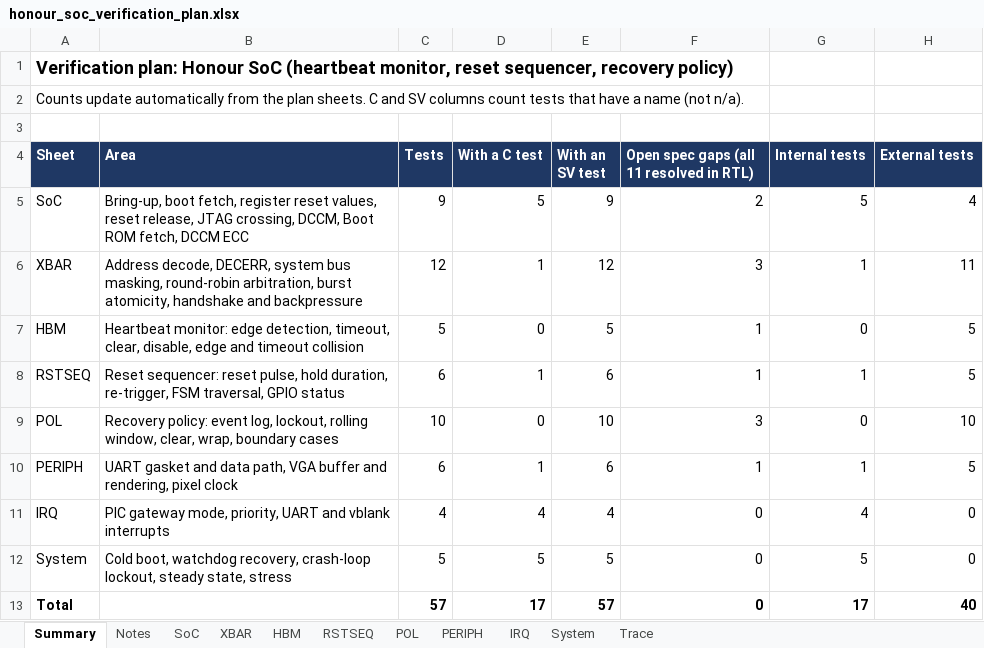
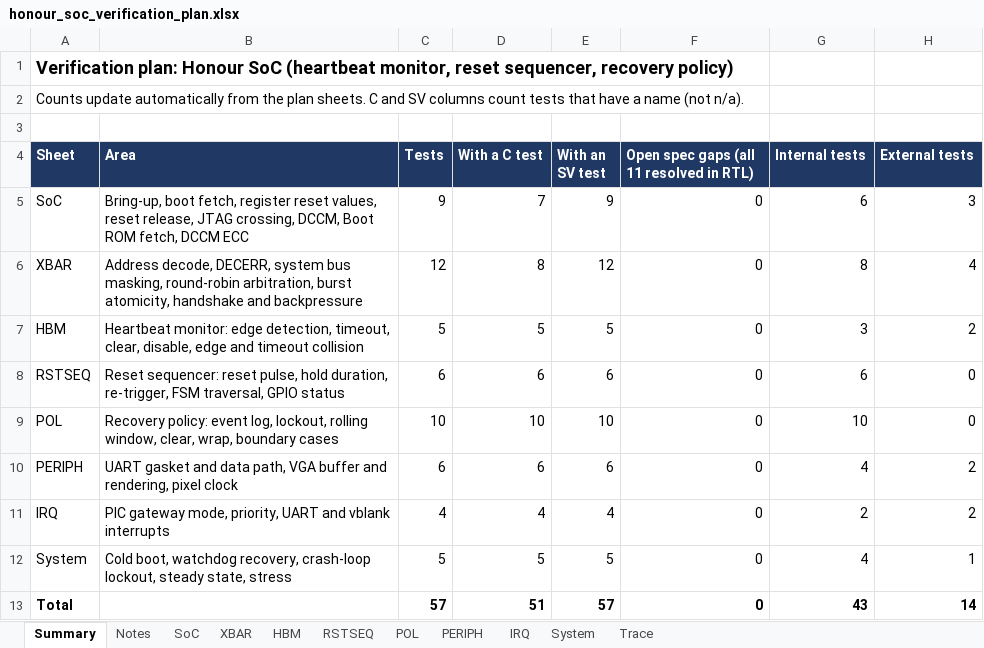
Before and after one commit to SpoonySneeze/honour_soc, an Excel workbook: docs/honour_soc_verification_plan.xlsx, sheet Summary, drawn as a sheet; values as stored, in another font and other column widths than the file's, no borders; the diff names each change by its address in the sheet, - before the commit and + after, or states it on an @@ line.

Commit message:
docs: realign verification plan to whole-SoC firmware-driven scope and update internal/external classification

```diff
--- a/docs/honour_soc_verification_plan.xlsx (sheet Summary)
+++ b/docs/honour_soc_verification_plan.xlsx (sheet Summary)
-D5 (With a C test): 5
+D5 (With a C test): 7
-F5: 2
+F5: 0
-G5 (Internal tests): 5
+G5 (Internal tests): 6
-H5 (External tests): 4
+H5 (External tests): 3
-D6 (With a C test): 1
+D6 (With a C test): 8
-F6: 3
+F6: 0
-G6 (Internal tests): 1
+G6 (Internal tests): 8
-H6 (External tests): 11
+H6 (External tests): 4
-D7 (With a C test): 0
+D7 (With a C test): 5
-F7:F8: 1
+F7:F8: 0
-G7 (Internal tests): 0
+G7 (Internal tests): 3
-H7 (External tests): 5
+H7 (External tests): 2
-D8 (With a C test): 1
+D8 (With a C test): 6
-G8 (Internal tests): 1
+G8 (Internal tests): 6
-H8 (External tests): 5
+H8 (External tests): 0
-D9 (With a C test): 0
+D9 (With a C test): 10
-F9: 3
+F9: 0
-G9 (Internal tests): 0
+G9 (Internal tests): 10
-H9 (External tests): 10
+H9 (External tests): 0
-D10 (With a C test): 1
+D10 (With a C test): 6
-F10: 1
+F10: 0
-G10 (Internal tests): 1
+G10 (Internal tests): 4
-H10 (External tests): 5
+H10 (External tests): 2
-G11 (Internal tests): 4
+G11 (Internal tests): 2
-H11 (External tests): 0
+H11 (External tests): 2
-G12 (Internal tests): 5
+G12 (Internal tests): 4
-H12 (External tests): 0
+H12 (External tests): 1
-D13 (With a C test): 17
+D13 (With a C test): 51
-G13 (Internal tests): 17
+G13 (Internal tests): 43
-H13 (External tests): 40
+H13 (External tests): 14
```
Also changed, not shown: sheet Trace, sheet POL, sheet XBAR, sheet RSTSEQ, sheet HBM, sheet PERIPH, 4 more sheets, 1 other file.
